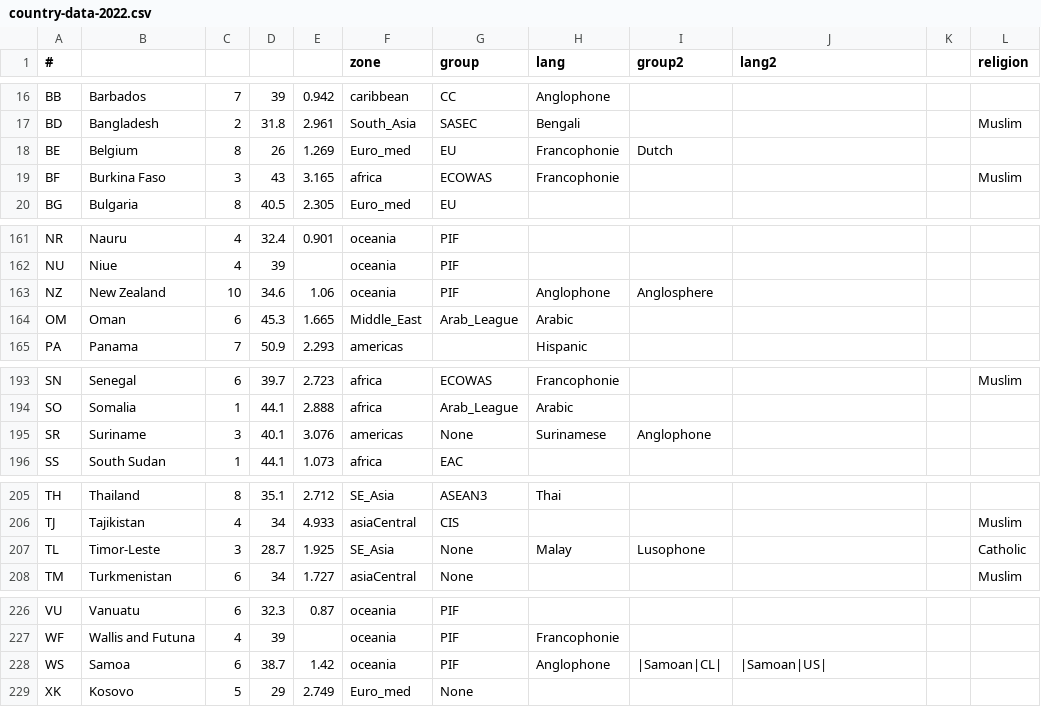
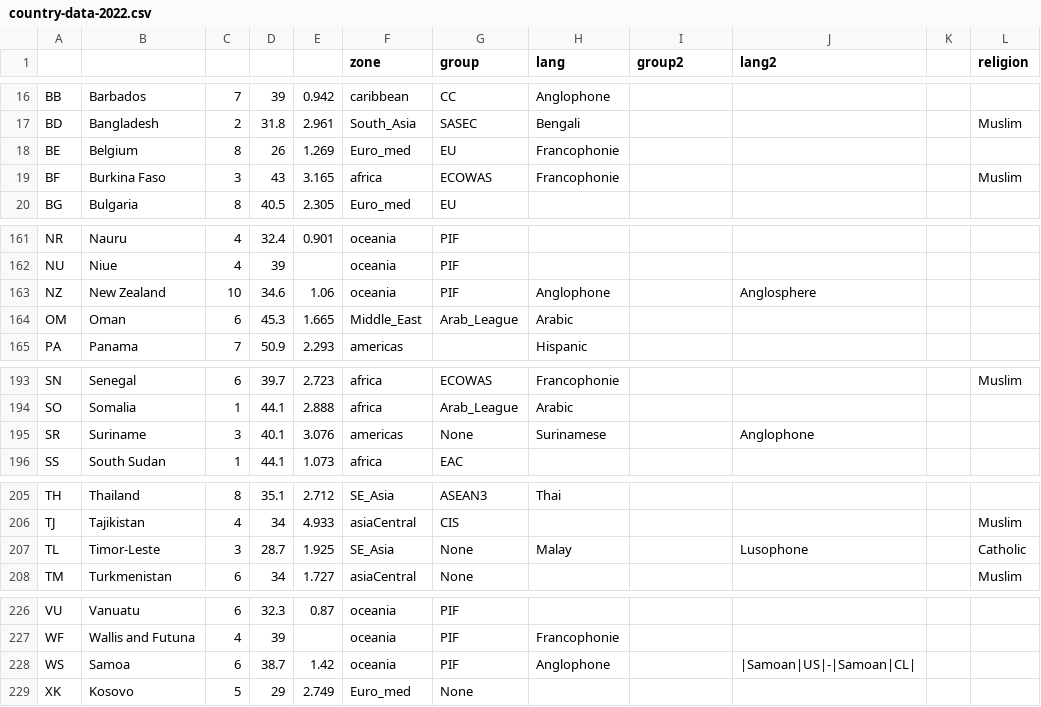
Before and after one commit to patsonluk/airline, a CSV file: airline-data/country-data-2022.csv, drawn as a sheet; only a part is shown, gaps mark what is left out; the diff covers the shown part only.

```diff
--- a/airline-data/country-data-2022.csv
+++ b/airline-data/country-data-2022.csv
@@ -1 +1 @@
-#,,,,,zone,group,lang,group2,lang2,,religion
+,,,,,zone,group,lang,group2,lang2,,religion
@@ -17,3 +17,3 @@ BB,Barbados,7,39,0.942,caribbean,CC,Anglophone,,,,
 BD,Bangladesh,2,31.8,2.961,South_Asia,SASEC,Bengali,,,,Muslim
-BE,Belgium,8,26,1.269,Euro_med,EU,Francophonie,Dutch,,,
+BE,Belgium,8,26,1.269,Euro_med,EU,Francophonie,,,,
 BF,Burkina Faso,3,43,3.165,africa,ECOWAS,Francophonie,,,,Muslim
@@ -162,3 +162,3 @@ NR,Nauru,4,32.4,0.901,oceania,PIF,,,,,
 NU,Niue,4,39,,oceania,PIF,,,,,
-NZ,New Zealand,10,34.6,1.06,oceania,PIF,Anglophone,Anglosphere,,,
+NZ,New Zealand,10,34.6,1.06,oceania,PIF,Anglophone,,Anglosphere,,
 OM,Oman,6,45.3,1.665,Middle_East,Arab_League,Arabic,,,,
@@ -194,3 +194,3 @@ SN,Senegal,6,39.7,2.723,africa,ECOWAS,Francophonie,,,,Muslim
 SO,Somalia,1,44.1,2.888,africa,Arab_League,Arabic,,,,
-SR,Suriname,3,40.1,3.076,americas,None,Surinamese,Anglophone,,,
+SR,Suriname,3,40.1,3.076,americas,None,Surinamese,,Anglophone,,
 SS,South Sudan,1,44.1,1.073,africa,EAC,,,,,
@@ -206,3 +206,3 @@ TH,Thailand,8,35.1,2.712,SE_Asia,ASEAN3,Thai,,,,
 TJ,Tajikistan,4,34,4.933,asiaCentral,CIS,,,,,Muslim
-TL,Timor-Leste,3,28.7,1.925,SE_Asia,None,Malay,Lusophone,,,Catholic
+TL,Timor-Leste,3,28.7,1.925,SE_Asia,None,Malay,,Lusophone,,Catholic
 TM,Turkmenistan,6,34,1.727,asiaCentral,None,,,,,Muslim
@@ -227,3 +227,3 @@ VU,Vanuatu,6,32.3,0.87,oceania,PIF,,,,,
 WF,Wallis and Futuna,4,39,,oceania,PIF,Francophonie,,,,
-WS,Samoa,6,38.7,1.42,oceania,PIF,Anglophone,|Samoan|CL|,|Samoan|US|,,
+WS,Samoa,6,38.7,1.42,oceania,PIF,Anglophone,,|Samoan|US|-|Samoan|CL|,,
 XK,Kosovo,5,29,2.749,Euro_med,None,,,,,
```
Also changed, not shown: 25 edited cells elsewhere in this file, 3 other files.
